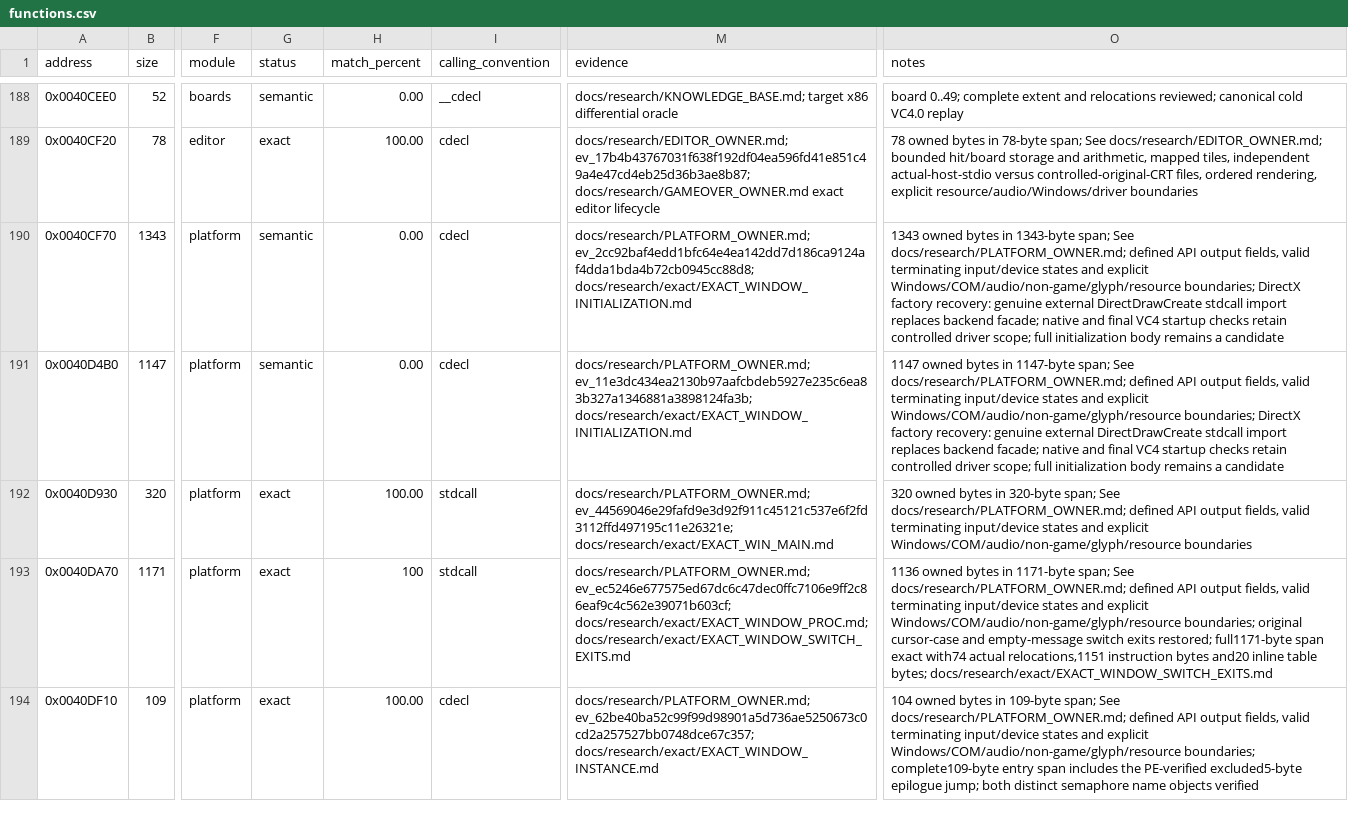
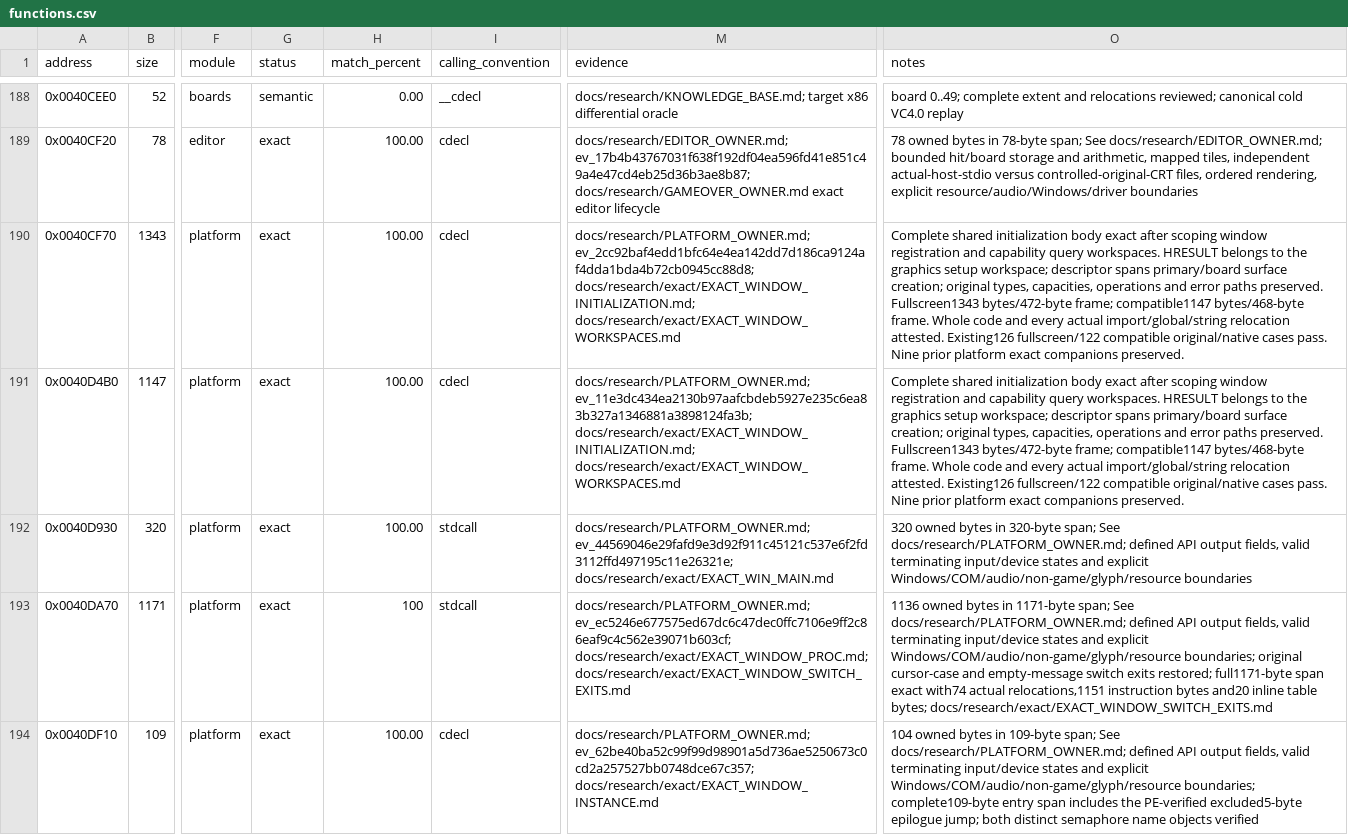
Before and after one commit to N0zoM1z0/dx-ball, a CSV file: config/functions.csv, drawn as a sheet; only a part is shown, gaps mark what is left out; the diff names each change by its address in the sheet, - before the commit and + after, or states it on an @@ line.

Commit message:
gpt-6.1-sol: Restore both exact window initialization paths
Scope registration, capabilities, HRESULT and surface workspaces around their consumers without changing existing operations, types or failure paths. Both complete application bodies now match: fullscreen 1343 bytes and compatible 1147 bytes, with all 224 address bindings and complete strings. Preserve nine prior platform exacts. Reach 211 exact functions and 47374 code bytes; the authored nonexact queue drops to 62.

Linux/MinGW builds, the legacy relink with 36 unchanged objects, 248 unchanged initialization cases and all 211 complete exact/input closures pass. Refresh historical semantic input inventories without broadening their scopes. Retain rejected compiler and workspace models, compress completed diagnostics and prior products with full byte verification, and run no game campaign.

```diff
--- a/config/functions.csv
+++ b/config/functions.csv
-G190:G191 (status): semantic
+G190:G191 (status): exact
-H190:H191 (match_percent): 0.00
+H190:H191 (match_percent): 100.00
-M190 (evidence): docs/research/PLATFORM_OWNER.md; ev_2cc92baf4edd1bfc64e4ea142dd7d186ca9124af4dda1bda4b72cb0945cc88d8; docs/research/exact/EXACT_WINDOW_INITIALIZATION.md
+M190 (evidence): docs/research/PLATFORM_OWNER.md; ev_2cc92baf4edd1bfc64e4ea142dd7d186ca9124af4dda1bda4b72cb0945cc88d8; docs/research/exact/EXACT_WINDOW_INITIALIZATION.md; docs/research/exact/EXACT_WINDOW_WORKSPACES.md
-O190 (notes): 1343 owned bytes in 1343-byte span; See docs/research/PLATFORM_OWNER.md; defined API output fields, valid terminating input/device states and explicit Windows/COM/audio/non-game/glyph/resource boundaries; DirectX factory recovery: genuine external DirectDrawCreate stdcall import replaces backend facade; native and final VC4 startup checks retain controlled driver scope; full initialization body remains a candidate
+O190 (notes): Complete shared initialization body exact after scoping window registration and capability query workspaces. HRESULT belongs to the graphics setup workspace; descriptor spans primary/board surface creation; original types, capacities, operations and error paths preserved. Fullscreen1343 bytes/472-byte frame; compatible1147 bytes/468-byte frame. Whole code and every actual import/global/string relocation attested. Existing126 fullscreen/122 compatible original/native cases pass. Nine prior platform exact companions preserved.
-M191 (evidence): docs/research/PLATFORM_OWNER.md; ev_11e3dc434ea2130b97aafcbdeb5927e235c6ea83b327a1346881a3898124fa3b; docs/research/exact/EXACT_WINDOW_INITIALIZATION.md
+M191 (evidence): docs/research/PLATFORM_OWNER.md; ev_11e3dc434ea2130b97aafcbdeb5927e235c6ea83b327a1346881a3898124fa3b; docs/research/exact/EXACT_WINDOW_INITIALIZATION.md; docs/research/exact/EXACT_WINDOW_WORKSPACES.md
-O191 (notes): 1147 owned bytes in 1147-byte span; See docs/research/PLATFORM_OWNER.md; defined API output fields, valid terminating input/device states and explicit Windows/COM/audio/non-game/glyph/resource boundaries; DirectX factory recovery: genuine external DirectDrawCreate stdcall import replaces backend facade; native and final VC4 startup checks retain controlled driver scope; full initialization body remains a candidate
+O191 (notes): Complete shared initialization body exact after scoping window registration and capability query workspaces. HRESULT belongs to the graphics setup workspace; descriptor spans primary/board surface creation; original types, capacities, operations and error paths preserved. Fullscreen1343 bytes/472-byte frame; compatible1147 bytes/468-byte frame. Whole code and every actual import/global/string relocation attested. Existing126 fullscreen/122 compatible original/native cases pass. Nine prior platform exact companions preserved.
```
Also changed, not shown: config/matches.csv, 10 other files.
